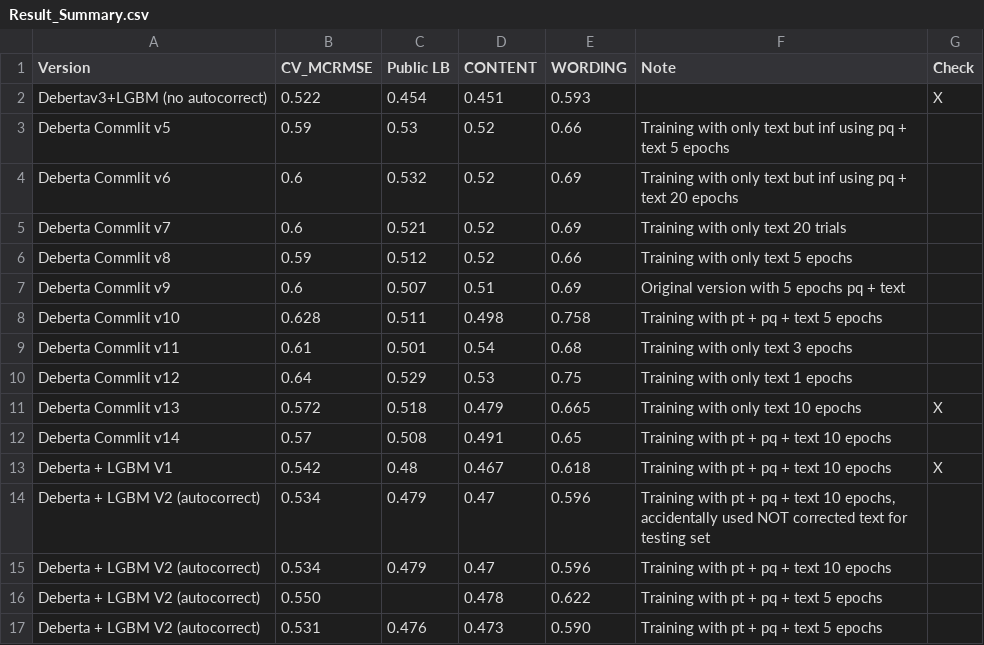
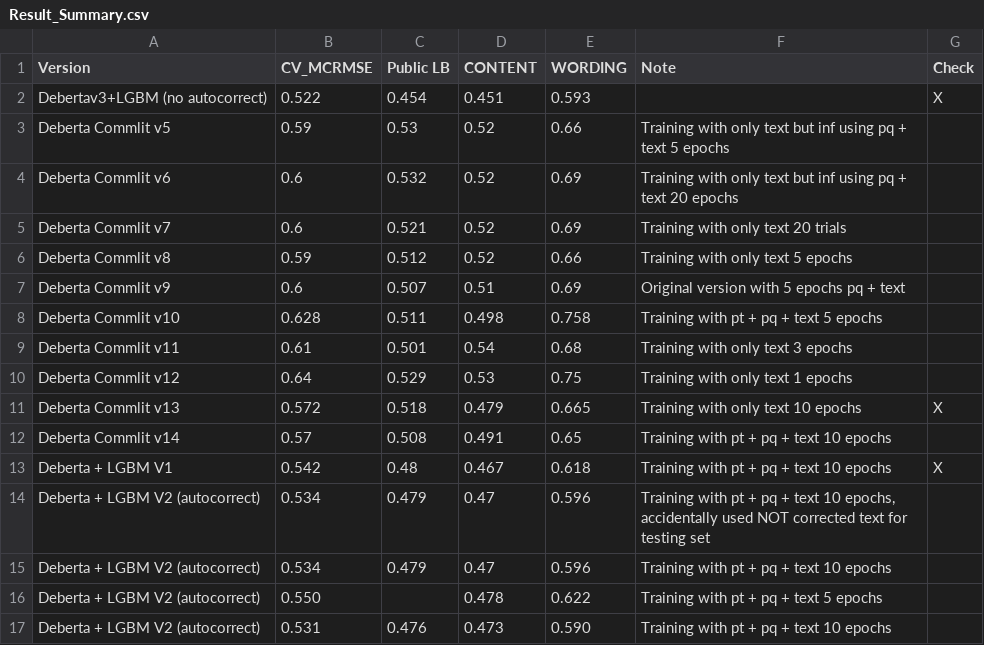
Before and after one commit to xiaosuhu/CommonLit, a CSV file: Result_Summary.csv, drawn as a sheet.

Commit message:
Update Result_Summary.csv

```diff
--- a/Result_Summary.csv
+++ b/Result_Summary.csv
@@ -16,2 +16,2 @@ Deberta + LGBM V2 (autocorrect),0.534,0.479,0.47,0.596,Training with pt + pq + t
 Deberta + LGBM V2 (autocorrect),0.550,,0.478,0.622,Training with pt + pq + text 5 epochs,
-Deberta + LGBM V2 (autocorrect),0.531,0.476,0.473,0.590,Training with pt + pq + text 5 epochs,
+Deberta + LGBM V2 (autocorrect),0.531,0.476,0.473,0.590,Training with pt + pq + text 10 epochs,
```
